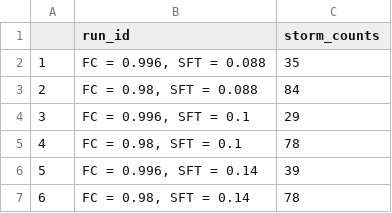
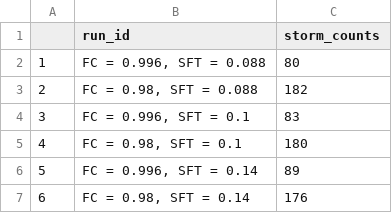
Before and after one commit to MeganEDuffy/cQ_analysis, a CSV file: millar2021_R_separation_hysteresis/sonya-may24/millar_output/HF_NO3_StormCounts.csv, drawn as a sheet.

Commit message:
hford sv data millar rdf complete

```diff
--- a/millar2021_R_separation_hysteresis/sonya-may24/millar_output/HF_NO3_StormCounts.csv
+++ b/millar2021_R_separation_hysteresis/sonya-may24/millar_output/HF_NO3_StormCounts.csv
@@ -1,7 +1,7 @@
 "","run_id","storm_counts"
-"1","FC = 0.996, SFT = 0.088",35
-"2","FC = 0.98, SFT = 0.088",84
-"3","FC = 0.996, SFT = 0.1",29
-"4","FC = 0.98, SFT = 0.1",78
-"5","FC = 0.996, SFT = 0.14",39
-"6","FC = 0.98, SFT = 0.14",78
+"1","FC = 0.996, SFT = 0.088",80
+"2","FC = 0.98, SFT = 0.088",182
+"3","FC = 0.996, SFT = 0.1",83
+"4","FC = 0.98, SFT = 0.1",180
+"5","FC = 0.996, SFT = 0.14",89
+"6","FC = 0.98, SFT = 0.14",176
```
Also changed, not shown: 19 other files.
